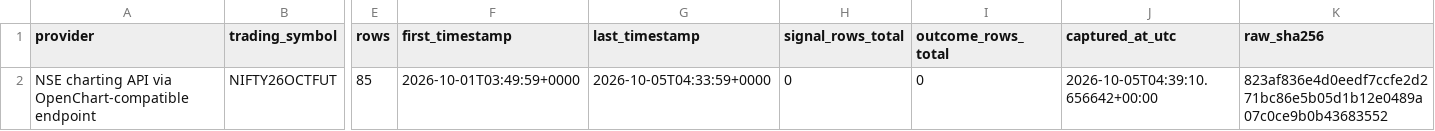
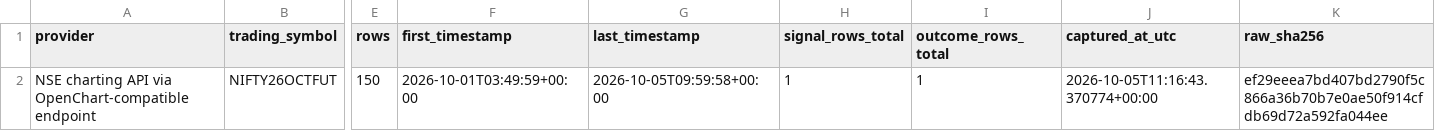
Before and after one commit to NexttTrader/Nifty50-Minute-Data, a CSV file: research/data/forward/PHASE87_FORWARD_MANIFEST.csv, drawn as a sheet; only a part is shown, gaps mark what is left out; the diff names each change by its address in the sheet, - before the commit and + after, or states it on an @@ line.

```diff
--- a/research/data/forward/PHASE87_FORWARD_MANIFEST.csv
+++ b/research/data/forward/PHASE87_FORWARD_MANIFEST.csv
-E2 (rows): 85
+E2 (rows): 150
-F2 (first_timestamp): 2026-10-01T03:49:59+0000
+F2 (first_timestamp): 2026-10-01T03:49:59+00:00
-G2 (last_timestamp): 2026-10-05T04:33:59+0000
+G2 (last_timestamp): 2026-10-05T09:59:58+00:00
-H2 (signal_rows_total): 0
+H2 (signal_rows_total): 1
-I2 (outcome_rows_total): 0
+I2 (outcome_rows_total): 1
-J2 (captured_at_utc): 2026-10-05T04:39:10.656642+00:00
+J2 (captured_at_utc): 2026-10-05T11:16:43.370774+00:00
-K2 (raw_sha256): 823af836e4d0eedf7ccfe2d271bc86e5b05d1b12e0489a07c0ce9b0b43683552
+K2 (raw_sha256): ef29eeea7bd407bd2790f5c866a36b70b7e0ae50f914cfdb69d72a592fa044ee
```
Also changed, not shown: research/data/forward/PHASE91_DATA_INTEGRITY.csv, research/data/forward/PHASE91_PROSPECTIVE_SUMMARY.csv, 4 other files.
